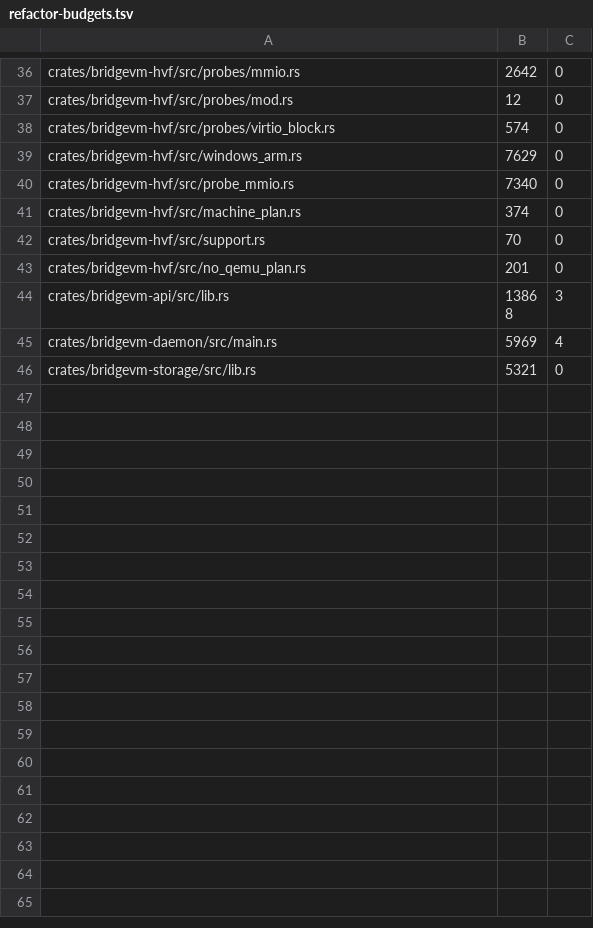
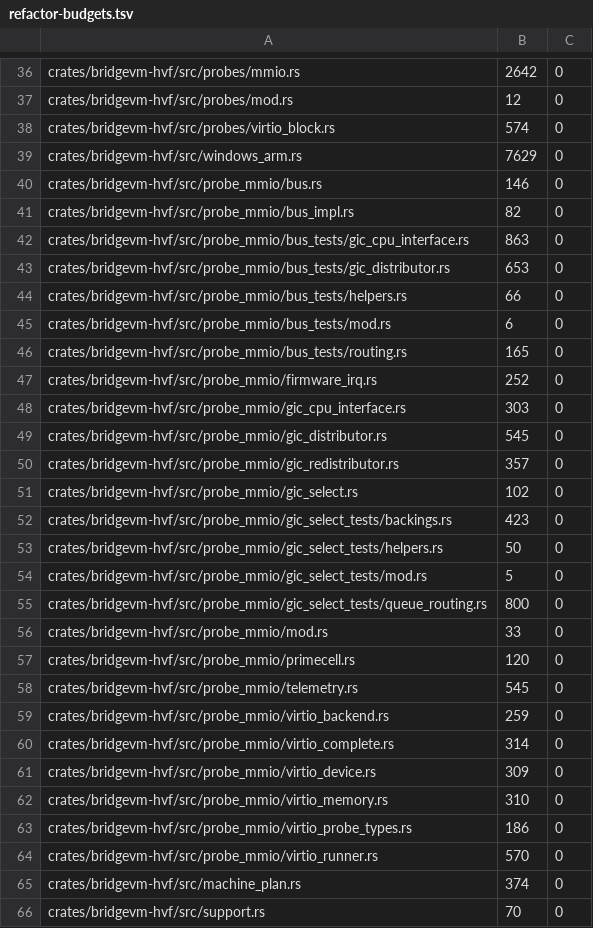
Before and after one commit to Ketchio-dev/bridgevm, a TSV file: scripts/refactor-budgets.tsv, drawn as a sheet; only a part is shown, gaps mark what is left out; the shorter side is filled out with more unchanged rows.

```diff
--- a/scripts/refactor-budgets.tsv
+++ b/scripts/refactor-budgets.tsv
@@ -39,3 +39,27 @@ crates/bridgevm-hvf/src/probes/virtio_block.rs	574	0
 crates/bridgevm-hvf/src/windows_arm.rs	7629	0
-crates/bridgevm-hvf/src/probe_mmio.rs	7340	0
+crates/bridgevm-hvf/src/probe_mmio/bus.rs	146	0
+crates/bridgevm-hvf/src/probe_mmio/bus_impl.rs	82	0
+crates/bridgevm-hvf/src/probe_mmio/bus_tests/gic_cpu_interface.rs	863	0
+crates/bridgevm-hvf/src/probe_mmio/bus_tests/gic_distributor.rs	653	0
+crates/bridgevm-hvf/src/probe_mmio/bus_tests/helpers.rs	66	0
+crates/bridgevm-hvf/src/probe_mmio/bus_tests/mod.rs	6	0
+crates/bridgevm-hvf/src/probe_mmio/bus_tests/routing.rs	165	0
+crates/bridgevm-hvf/src/probe_mmio/firmware_irq.rs	252	0
+crates/bridgevm-hvf/src/probe_mmio/gic_cpu_interface.rs	303	0
+crates/bridgevm-hvf/src/probe_mmio/gic_distributor.rs	545	0
+crates/bridgevm-hvf/src/probe_mmio/gic_redistributor.rs	357	0
+crates/bridgevm-hvf/src/probe_mmio/gic_select.rs	102	0
+crates/bridgevm-hvf/src/probe_mmio/gic_select_tests/backings.rs	423	0
+crates/bridgevm-hvf/src/probe_mmio/gic_select_tests/helpers.rs	50	0
+crates/bridgevm-hvf/src/probe_mmio/gic_select_tests/mod.rs	5	0
+crates/bridgevm-hvf/src/probe_mmio/gic_select_tests/queue_routing.rs	800	0
+crates/bridgevm-hvf/src/probe_mmio/mod.rs	33	0
+crates/bridgevm-hvf/src/probe_mmio/primecell.rs	120	0
+crates/bridgevm-hvf/src/probe_mmio/telemetry.rs	545	0
+crates/bridgevm-hvf/src/probe_mmio/virtio_backend.rs	259	0
+crates/bridgevm-hvf/src/probe_mmio/virtio_complete.rs	314	0
+crates/bridgevm-hvf/src/probe_mmio/virtio_device.rs	309	0
+crates/bridgevm-hvf/src/probe_mmio/virtio_memory.rs	310	0
+crates/bridgevm-hvf/src/probe_mmio/virtio_probe_types.rs	186	0
+crates/bridgevm-hvf/src/probe_mmio/virtio_runner.rs	570	0
 crates/bridgevm-hvf/src/machine_plan.rs	374	0
```
Also changed, not shown: 26 other files.
